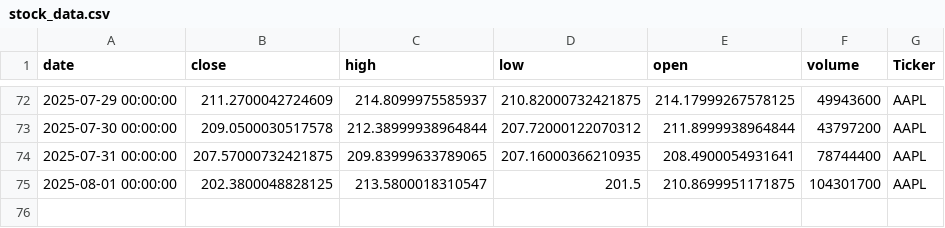
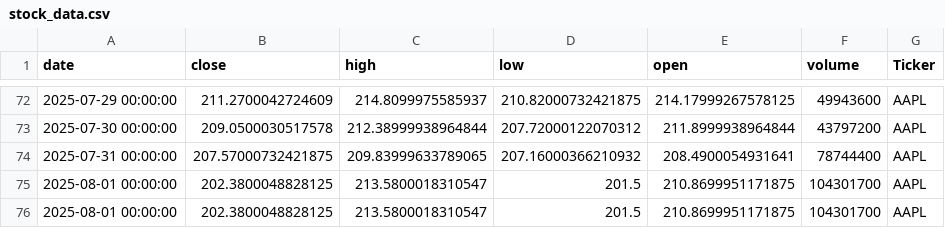
Before and after one commit to dhruvesh131199/testing_action_workflow, a CSV file: stock_data.csv, drawn as a sheet; only a part is shown, gaps mark what is left out.

```diff
--- a/stock_data.csv
+++ b/stock_data.csv
@@ -73,3 +73,4 @@ date,close,high,low,open,volume,Ticker
 2025-07-30 00:00:00,209.0500030517578,212.38999938964844,207.72000122070312,211.8999938964844,43797200,AAPL
-2025-07-31 00:00:00,207.57000732421875,209.83999633789065,207.16000366210935,208.4900054931641,78744400,AAPL
+2025-07-31 00:00:00,207.57000732421875,209.83999633789065,207.16000366210932,208.4900054931641,78744400,AAPL
+2025-08-01 00:00:00,202.3800048828125,213.5800018310547,201.5,210.8699951171875,104301700,AAPL
 2025-08-01 00:00:00,202.3800048828125,213.5800018310547,201.5,210.8699951171875,104301700,AAPL
```
Also changed, not shown: 1 other file.
